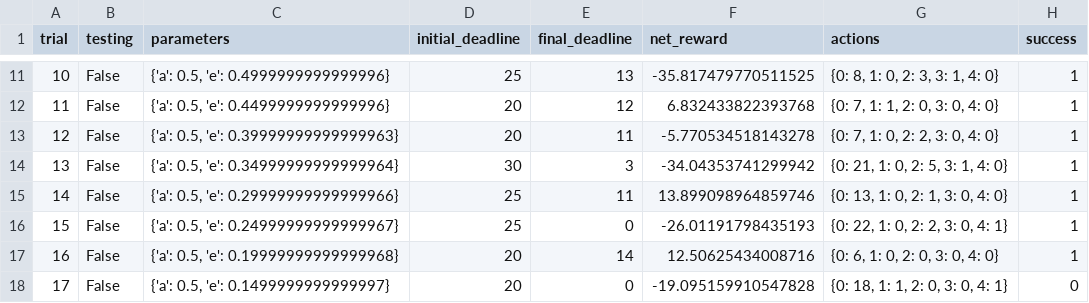
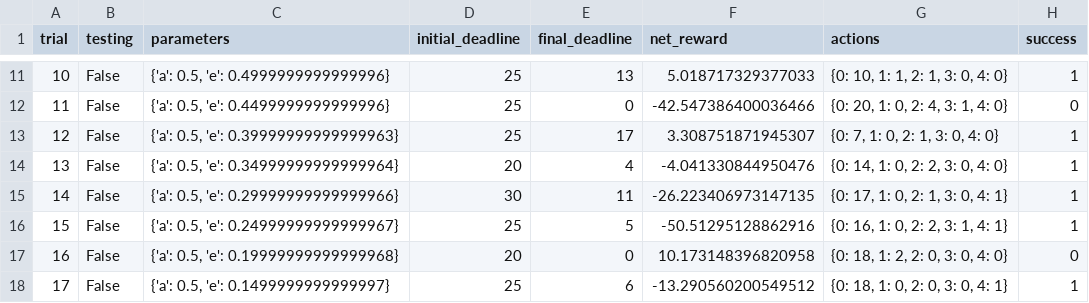
Before and after one commit to dconz13/smartcab, a CSV file: logs/sim_default-learning.csv, drawn as a sheet; only a part is shown, gaps mark what is left out; the diff covers the shown part only.

```diff
--- a/logs/sim_default-learning.csv
+++ b/logs/sim_default-learning.csv
@@ -11,8 +11,8 @@ trial,testing,parameters,initial_deadline,final_deadline,net_reward,actions,succ
-10,False,"{'a': 0.5, 'e': 0.4999999999999996}",25,13,-35.817479770511525,"{0: 8, 1: 0, 2: 3, 3: 1, 4: 0}",1
-11,False,"{'a': 0.5, 'e': 0.4499999999999996}",20,12,6.832433822393768,"{0: 7, 1: 1, 2: 0, 3: 0, 4: 0}",1
-12,False,"{'a': 0.5, 'e': 0.39999999999999963}",20,11,-5.770534518143278,"{0: 7, 1: 0, 2: 2, 3: 0, 4: 0}",1
-13,False,"{'a': 0.5, 'e': 0.34999999999999964}",30,3,-34.04353741299942,"{0: 21, 1: 0, 2: 5, 3: 1, 4: 0}",1
-14,False,"{'a': 0.5, 'e': 0.29999999999999966}",25,11,13.899098964859746,"{0: 13, 1: 0, 2: 1, 3: 0, 4: 0}",1
-15,False,"{'a': 0.5, 'e': 0.24999999999999967}",25,0,-26.01191798435193,"{0: 22, 1: 0, 2: 2, 3: 0, 4: 1}",1
-16,False,"{'a': 0.5, 'e': 0.19999999999999968}",20,14,12.50625434008716,"{0: 6, 1: 0, 2: 0, 3: 0, 4: 0}",1
-17,False,"{'a': 0.5, 'e': 0.1499999999999997}",20,0,-19.095159910547828,"{0: 18, 1: 1, 2: 0, 3: 0, 4: 1}",0
+10,False,"{'a': 0.5, 'e': 0.4999999999999996}",25,13,5.018717329377033,"{0: 10, 1: 1, 2: 1, 3: 0, 4: 0}",1
+11,False,"{'a': 0.5, 'e': 0.4499999999999996}",25,0,-42.547386400036466,"{0: 20, 1: 0, 2: 4, 3: 1, 4: 0}",0
+12,False,"{'a': 0.5, 'e': 0.39999999999999963}",25,17,3.308751871945307,"{0: 7, 1: 0, 2: 1, 3: 0, 4: 0}",1
+13,False,"{'a': 0.5, 'e': 0.34999999999999964}",20,4,-4.041330844950476,"{0: 14, 1: 0, 2: 2, 3: 0, 4: 0}",1
+14,False,"{'a': 0.5, 'e': 0.29999999999999966}",30,11,-26.223406973147135,"{0: 17, 1: 0, 2: 1, 3: 0, 4: 1}",1
+15,False,"{'a': 0.5, 'e': 0.24999999999999967}",25,5,-50.51295128862916,"{0: 16, 1: 0, 2: 2, 3: 1, 4: 1}",1
+16,False,"{'a': 0.5, 'e': 0.19999999999999968}",20,0,10.173148396820958,"{0: 18, 1: 2, 2: 0, 3: 0, 4: 0}",0
+17,False,"{'a': 0.5, 'e': 0.1499999999999997}",25,6,-13.290560200549512,"{0: 18, 1: 0, 2: 0, 3: 0, 4: 1}",1
```
Also changed, not shown: 85 edited cells elsewhere in this file, logs/sim_no-learning.csv, 10 other files.
